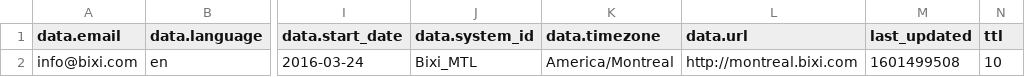
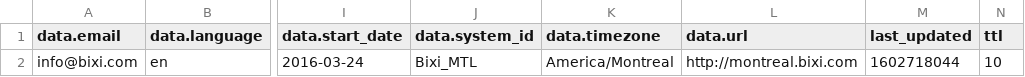
Before and after one commit to DicesGod/Scala_FinalProject_Bixi, a CSV file: Feed/system_information.csv, drawn as a sheet; only a part is shown, gaps mark what is left out; the diff names each change by its address in the sheet, - before the commit and + after, or states it on an @@ line.

```diff
--- a/Feed/system_information.csv
+++ b/Feed/system_information.csv
-M2 (last_updated): 1601499508
+M2 (last_updated): 1602718044
```
Also changed, not shown: Feed/enriched_sta_sys_info/enriched_sys_sta_info.csv, Feed/station_information.csv, 25 other files.
